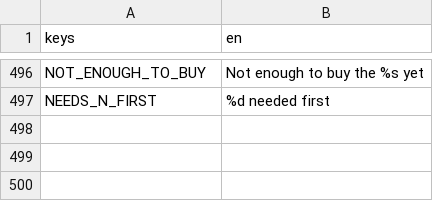
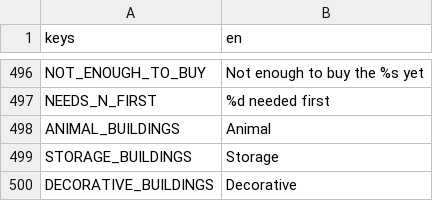
Before and after one commit to aniket-patra-1998/farm-game, a CSV file: locale/strings.csv, drawn as a sheet; only a part is shown, gaps mark what is left out; the diff names each change by its address in the sheet, - before the commit and + after, or states it on an @@ line.

```diff
--- a/locale/strings.csv
+++ b/locale/strings.csv
+row 498: ANIMAL_BUILDINGS | Animal
+row 499: STORAGE_BUILDINGS | Storage
+row 500: DECORATIVE_BUILDINGS | Decorative
```
Also changed, not shown: 2 other files.
